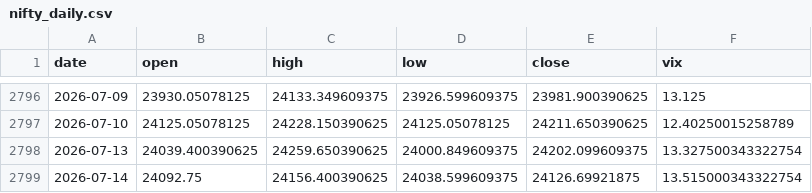
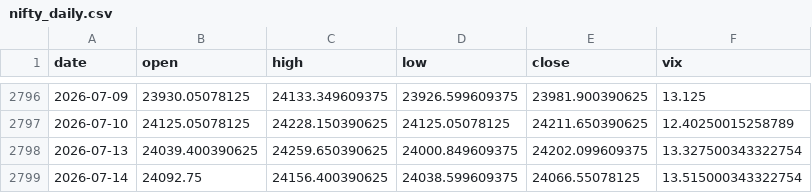
Before and after one commit to pravindev666/JUDAH-Nifty-Oracle, a CSV file: data/nifty_daily.csv, drawn as a sheet; only a part is shown, gaps mark what is left out.

```diff
--- a/data/nifty_daily.csv
+++ b/data/nifty_daily.csv
@@ -2798,2 +2798,2 @@ date,open,high,low,close,vix
 2026-07-13,24039.400390625,24259.650390625,24000.849609375,24202.099609375,13.327500343322754
-2026-07-14,24092.75,24156.400390625,24038.599609375,24126.69921875,13.515000343322754
+2026-07-14,24092.75,24156.400390625,24038.599609375,24066.55078125,13.515000343322754
```
Also changed, not shown: data/dxy_daily.csv, data/epi_daily.csv, 3 other files.
